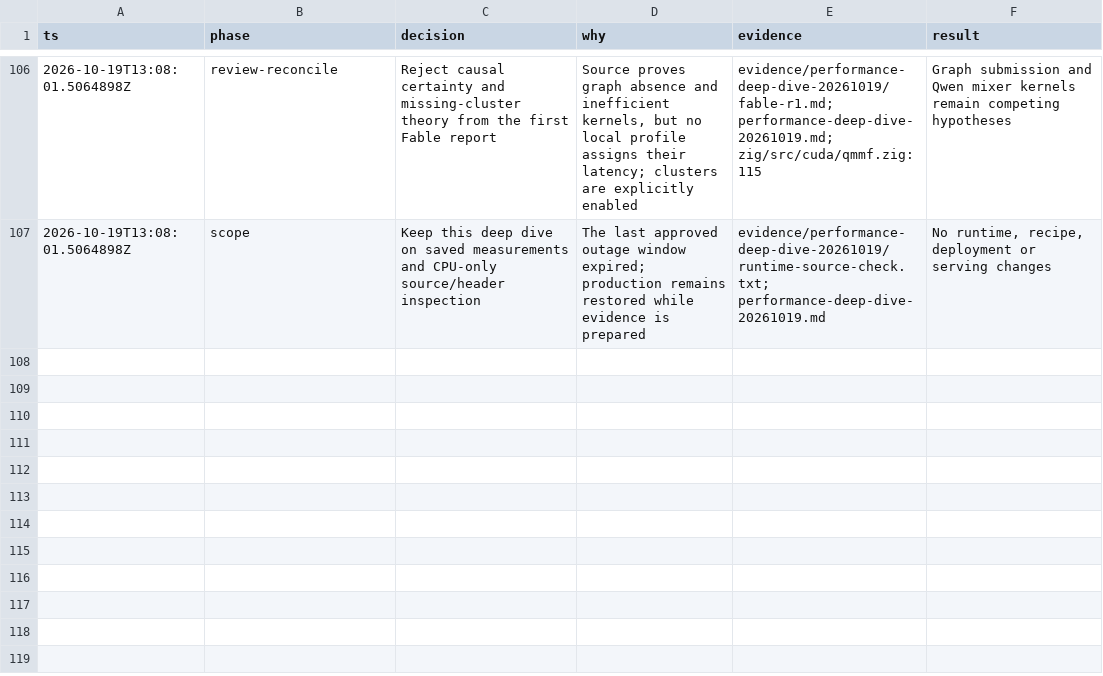
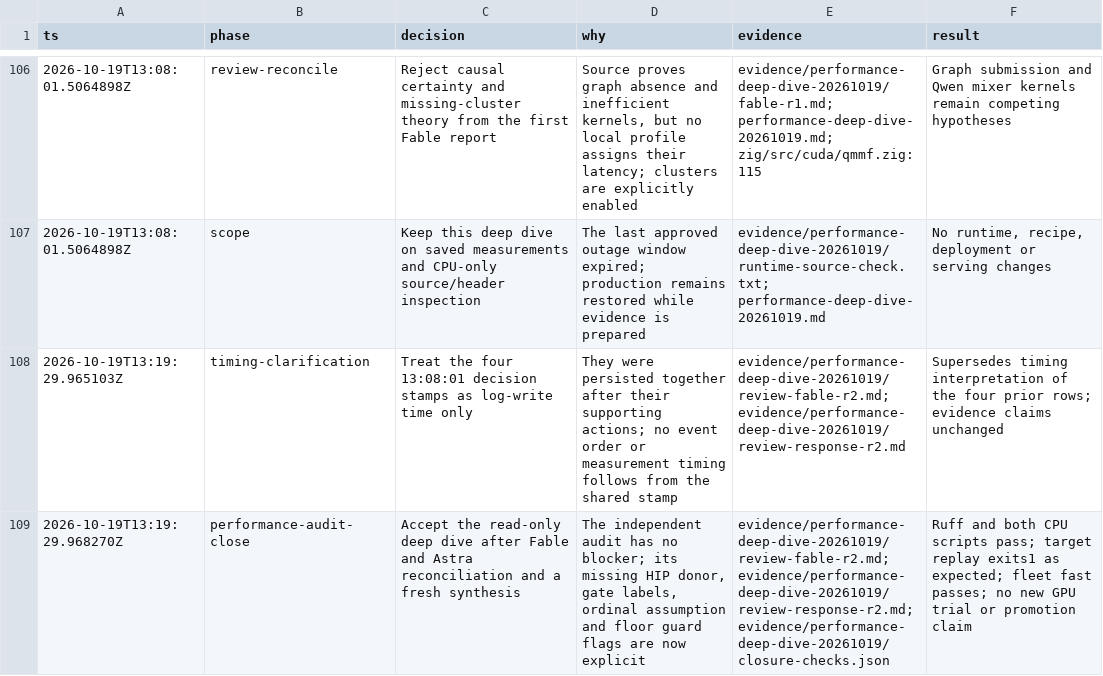
Before and after one commit to goulderb/TensorFold, a TSV file: docs/plans/qwen35-ornith/decisions.tsv, drawn as a sheet; only a part is shown, gaps mark what is left out.

Commit message:
Close Qwen35 performance audit and add in-family graph donor

```diff
--- a/docs/plans/qwen35-ornith/decisions.tsv
+++ b/docs/plans/qwen35-ornith/decisions.tsv
@@ -107 +107,3 @@ ts	phase	decision	why	evidence	result
 2026-10-19T13:08:01.5064898Z	scope	Keep this deep dive on saved measurements and CPU-only source/header inspection	The last approved outage window expired; production remains restored while evidence is prepared	evidence/performance-deep-dive-20261019/runtime-source-check.txt; performance-deep-dive-20261019.md	No runtime, recipe, deployment or serving changes
+2026-10-19T13:19:29.965103Z	timing-clarification	Treat the four 13:08:01 decision stamps as log-write time only	They were persisted together after their supporting actions; no event order or measurement timing follows from the shared stamp	evidence/performance-deep-dive-20261019/review-fable-r2.md; evidence/performance-deep-dive-20261019/review-response-r2.md	Supersedes timing interpretation of the four prior rows; evidence claims unchanged
+2026-10-19T13:19:29.968270Z	performance-audit-close	Accept the read-only deep dive after Fable and Astra reconciliation and a fresh synthesis	The independent audit has no blocker; its missing HIP donor, gate labels, ordinal assumption and floor guard flags are now explicit	evidence/performance-deep-dive-20261019/review-fable-r2.md; evidence/performance-deep-dive-20261019/review-response-r2.md; evidence/performance-deep-dive-20261019/closure-checks.json	Ruff and both CPU scripts pass; target replay exits1 as expected; fleet fast passes; no new GPU trial or promotion claim
```
Also changed, not shown: 1 other file.
